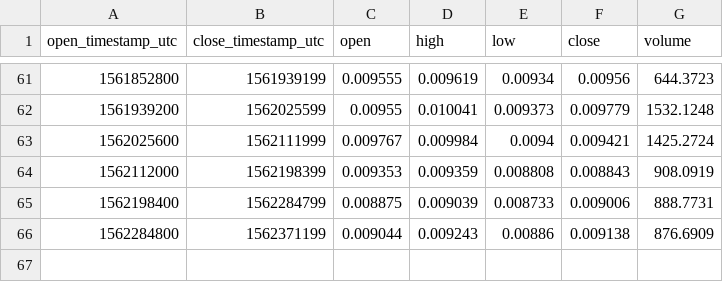
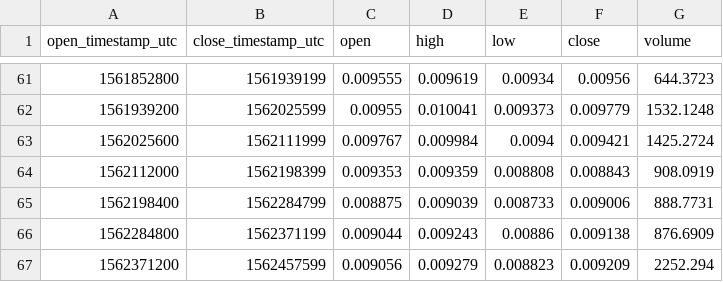
Before and after one commit to cryptobigbro/coinbasepro-ZEC-BTC, a CSV file: coinbasepro-ZEC-BTC-1d.csv, drawn as a sheet; only a part is shown, gaps mark what is left out; the diff names each change by its address in the sheet, - before the commit and + after, or states it on an @@ line.

```diff
--- a/coinbasepro-ZEC-BTC-1d.csv
+++ b/coinbasepro-ZEC-BTC-1d.csv
+row 67: 1562371200 | 1562457599 | 0.009056 | 0.009279 | 0.008823 | 0.009209 | 2252.294
```
Also changed, not shown: coinbasepro-ZEC-BTC-1h.csv, coinbasepro-ZEC-BTC-1m.csv.
